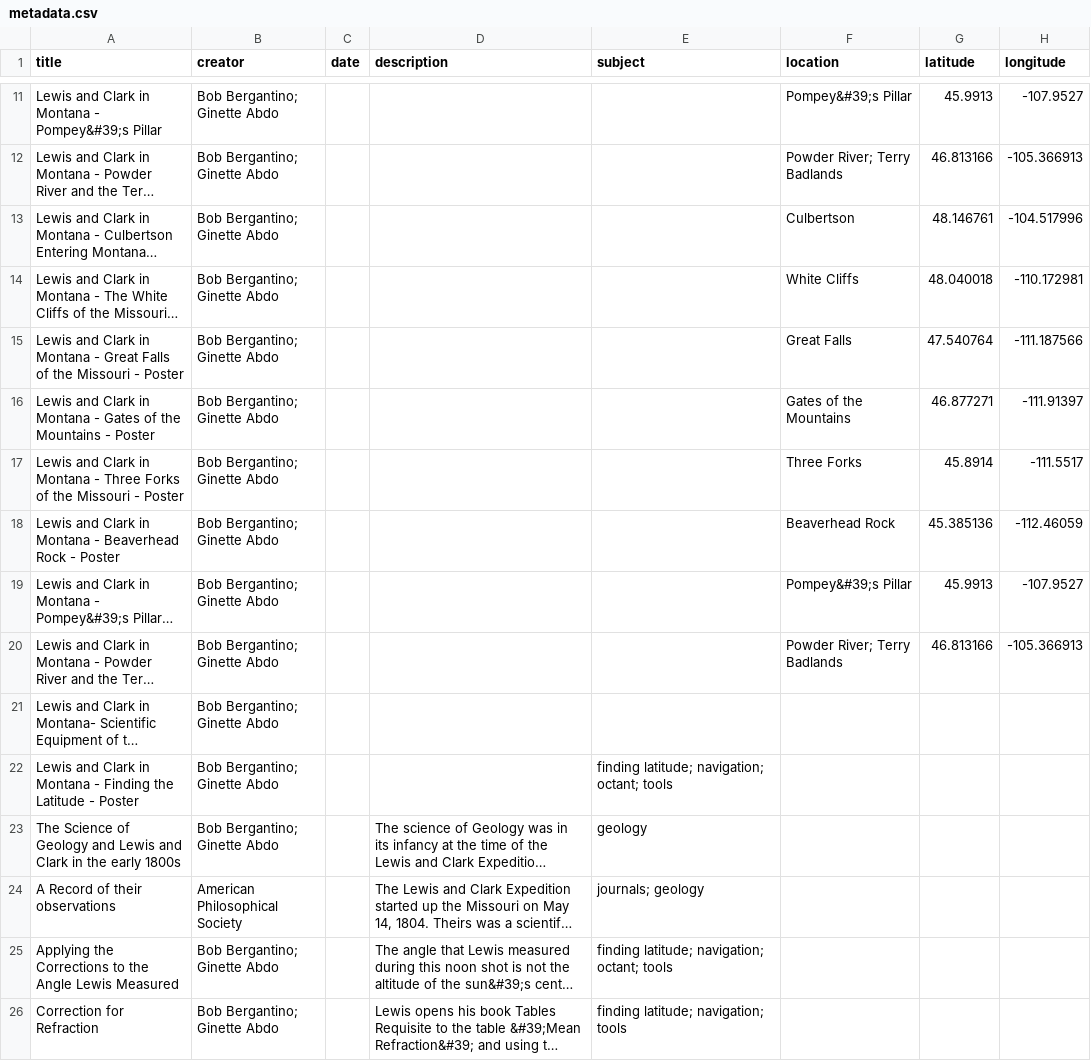
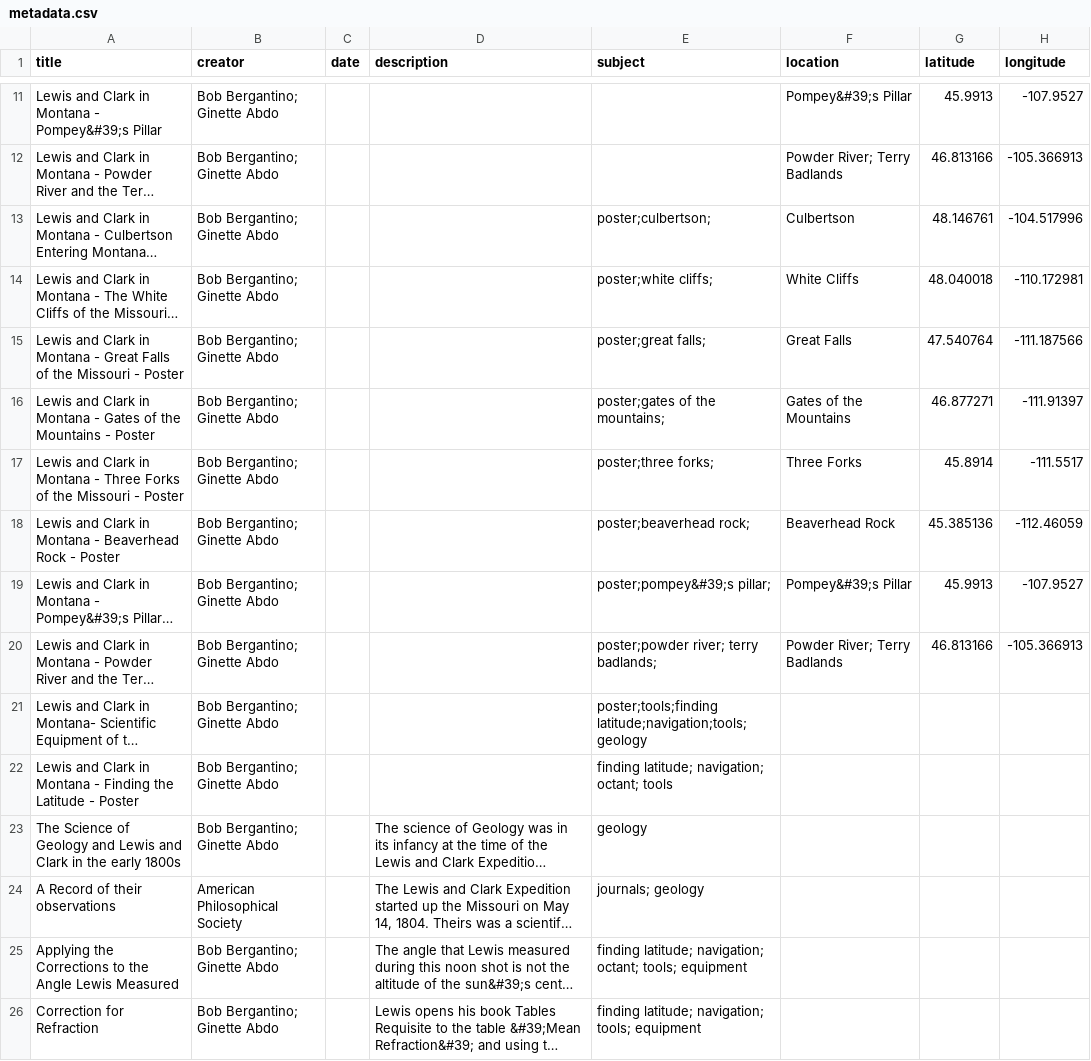
Before and after one commit to cc3199/mbmg-master, a CSV file: _site/assets/data/metadata.csv, drawn as a sheet; only a part is shown, gaps mark what is left out; long unchanged cells end in …; the diff covers the shown part only; the diff names each change by its address in the sheet, - before the commit and + after, or states it on an @@ line.

Commit message:
added metadata

```diff
--- a/_site/assets/data/metadata.csv
+++ b/_site/assets/data/metadata.csv
-E13 (subject): (empty)
+E13 (subject): poster;culbertson;
-E14 (subject): (empty)
+E14 (subject): poster;white cliffs;
-E15 (subject): (empty)
+E15 (subject): poster;great falls;
-E16 (subject): (empty)
+E16 (subject): poster;gates of the mountains;
-E17 (subject): (empty)
+E17 (subject): poster;three forks;
-E18 (subject): (empty)
+E18 (subject): poster;beaverhead rock;
-E19 (subject): (empty)
+E19 (subject): poster;pompey&#39;s pillar;
-E20 (subject): (empty)
+E20 (subject): poster;powder river; terry badlands;
-E21 (subject): (empty)
+E21 (subject): poster;tools;finding latitude;navigation;tools;geology
-E25 (subject): …navigation; octant; tools
+E25 (subject): …navigation; octant; tools; equipment
-E26 (subject): finding latitude; navigation; tools
+E26 (subject): finding latitude; navigation; tools; equipment
```
Also changed, not shown: 13 edited cells elsewhere in this file, _data/lcpub-metadata.csv, _site/assets/data/subjects.csv, 37 other files.
